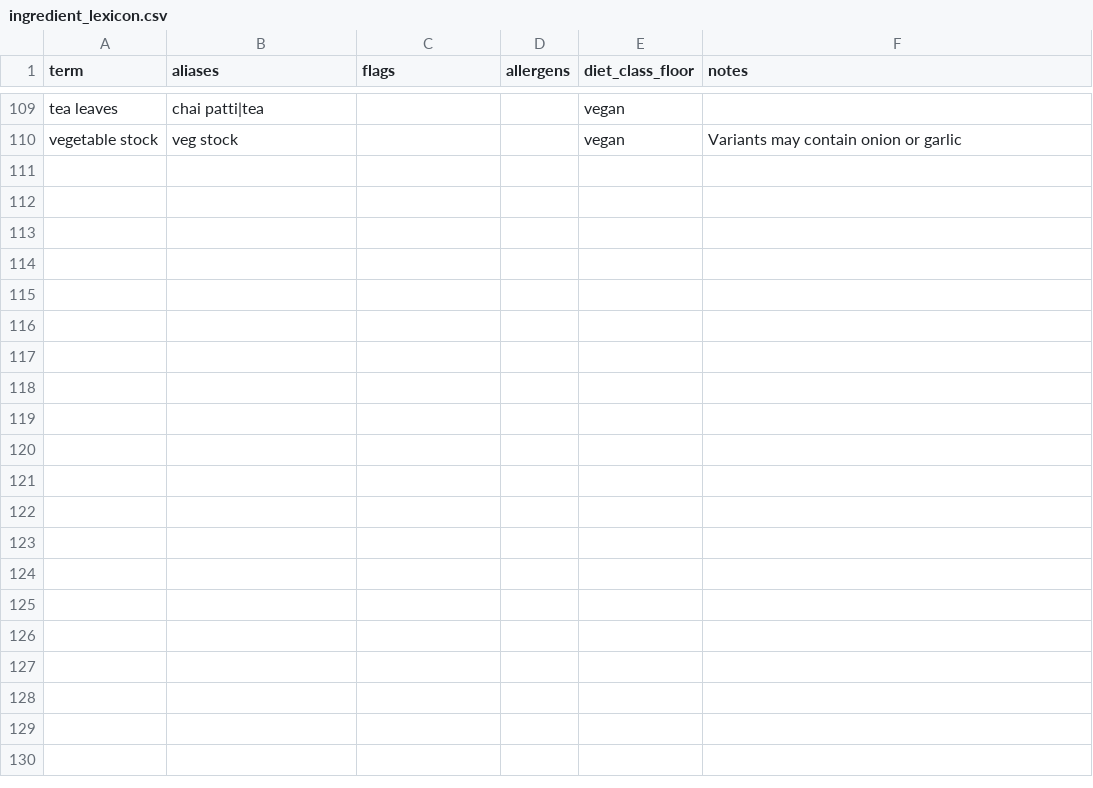
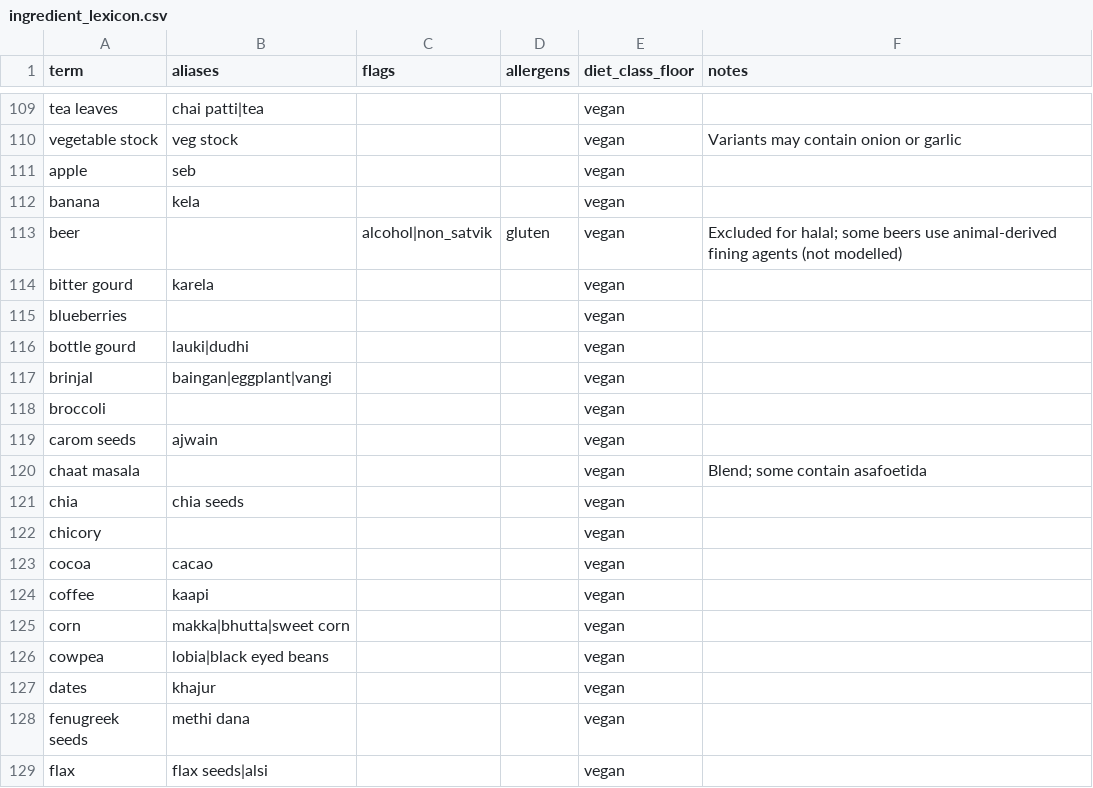
Before and after one commit to VarunParikh/zest-sous-chef, a CSV file: mock-data/ingredient_lexicon.csv, drawn as a sheet; only a part is shown, gaps mark what is left out; the diff covers the shown part only; the diff names each change by its address in the sheet, - before the commit and + after, or states it on an @@ line.

```diff
--- a/mock-data/ingredient_lexicon.csv
+++ b/mock-data/ingredient_lexicon.csv
+row 111: apple | seb |  |  | vegan
+row 112: banana | kela |  |  | vegan
+row 113: beer |  | alcohol|non_satvik | gluten | vegan | Excluded for halal; some beers use animal-derived fining agents (not modelled)
+row 114: bitter gourd | karela |  |  | vegan
+row 115: blueberries |  |  |  | vegan
+row 116: bottle gourd | lauki|dudhi |  |  | vegan
+row 117: brinjal | baingan|eggplant|vangi |  |  | vegan
+row 118: broccoli |  |  |  | vegan
+row 119: carom seeds | ajwain |  |  | vegan
+row 120: chaat masala |  |  |  | vegan | Blend; some contain asafoetida
+row 121: chia | chia seeds |  |  | vegan
+row 122: chicory |  |  |  | vegan
+row 123: cocoa | cacao |  |  | vegan
+row 124: coffee | kaapi |  |  | vegan
+row 125: corn | makka|bhutta|sweet corn |  |  | vegan
+row 126: cowpea | lobia|black eyed beans |  |  | vegan
+row 127: dates | khajur |  |  | vegan
+row 128: fenugreek seeds | methi dana |  |  | vegan
+row 129: flax | flax seeds|alsi |  |  | vegan
```
Also changed, not shown: 27 added rows elsewhere in this file, mock-data/synonyms.csv, 19 other files.
